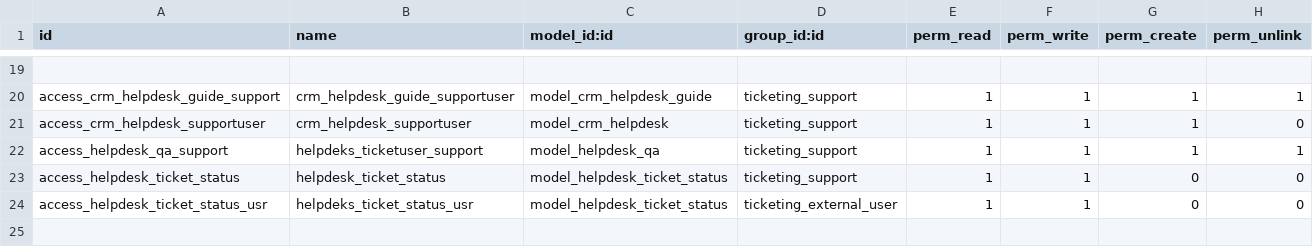
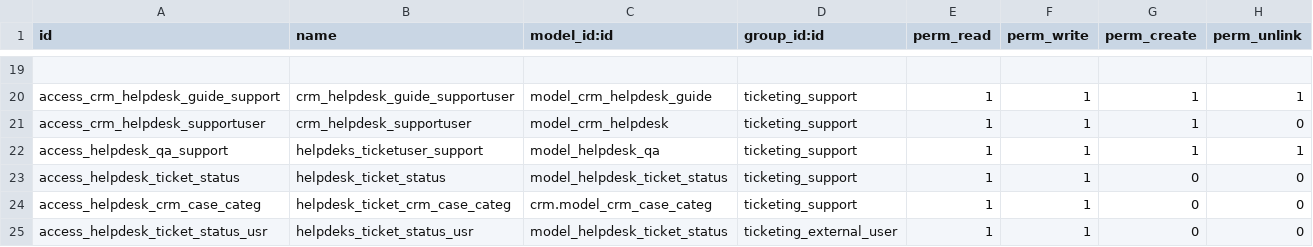
Before and after one commit to cogitoweb/enhanced_helpdesk, a CSV file: security/ir.model.access.csv, drawn as a sheet; only a part is shown, gaps mark what is left out; the diff names each change by its address in the sheet, - before the commit and + after, or states it on an @@ line.

```diff
--- a/security/ir.model.access.csv
+++ b/security/ir.model.access.csv
+row 24: access_helpdesk_crm_case_categ | helpdesk_ticket_crm_case_categ | crm.model_crm_case_categ | ticketing_support | 1 | 1 | 0 | 0
```
Also changed, not shown: 1 other file.
